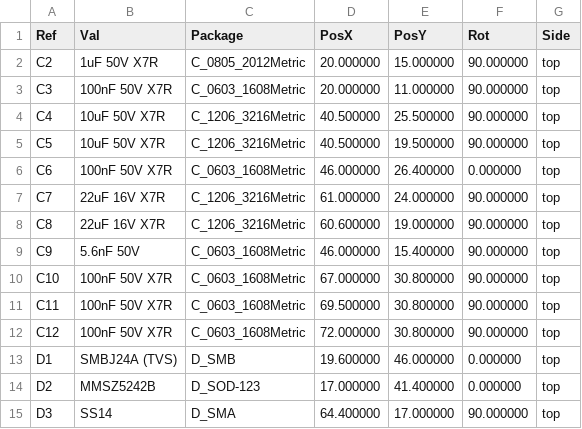
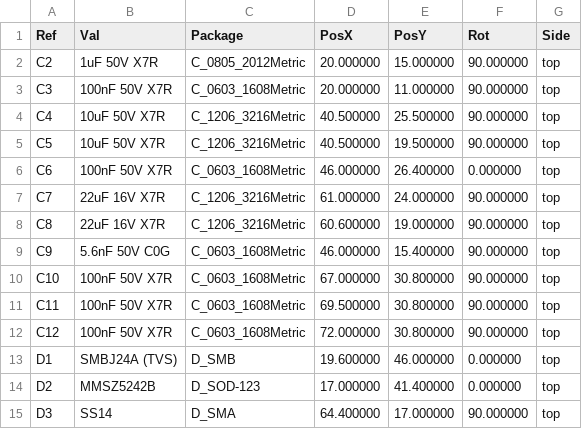
Before and after one commit to linosteenkamp/DFR-RollerBlinds, a CSV file: hardware/carrier-board/fab/carrier-board-revA-centroid.csv, drawn as a sheet; only a part is shown.

```diff
--- a/hardware/carrier-board/fab/carrier-board-revA-centroid.csv
+++ b/hardware/carrier-board/fab/carrier-board-revA-centroid.csv
@@ -8,3 +8,3 @@ Ref,Val,Package,PosX,PosY,Rot,Side
 "C8","22uF 16V X7R","C_1206_3216Metric",60.600000,19.000000,90.000000,top
-"C9","5.6nF 50V","C_0603_1608Metric",46.000000,15.400000,90.000000,top
+"C9","5.6nF 50V C0G","C_0603_1608Metric",46.000000,15.400000,90.000000,top
 "C10","100nF 50V X7R","C_0603_1608Metric",67.000000,30.800000,90.000000,top
```
Also changed, not shown: hardware/carrier-board/fab/carrier-board-revA-bom.csv, 3 other files.
